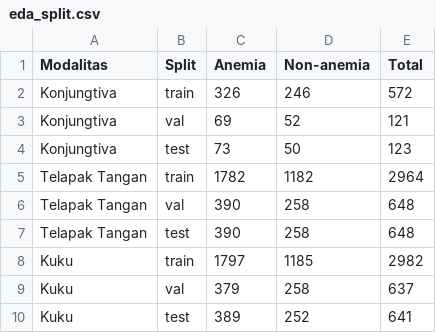
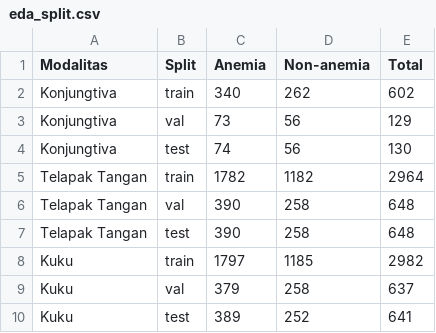
Before and after one commit to RegineGV/DeepLearning_Anemia, a CSV file: results/tables/eda_split.csv, drawn as a sheet.

```diff
--- a/results/tables/eda_split.csv
+++ b/results/tables/eda_split.csv
@@ -1,5 +1,5 @@
 Modalitas,Split,Anemia,Non-anemia,Total
-Konjungtiva,train,326,246,572
-Konjungtiva,val,69,52,121
-Konjungtiva,test,73,50,123
+Konjungtiva,train,340,262,602
+Konjungtiva,val,73,56,129
+Konjungtiva,test,74,56,130
 Telapak Tangan,train,1782,1182,2964
```
Also changed, not shown: results/tables/eda_konjungtiva_klinis.csv, results/tables/eda_resolusi.csv, 12 other files.
